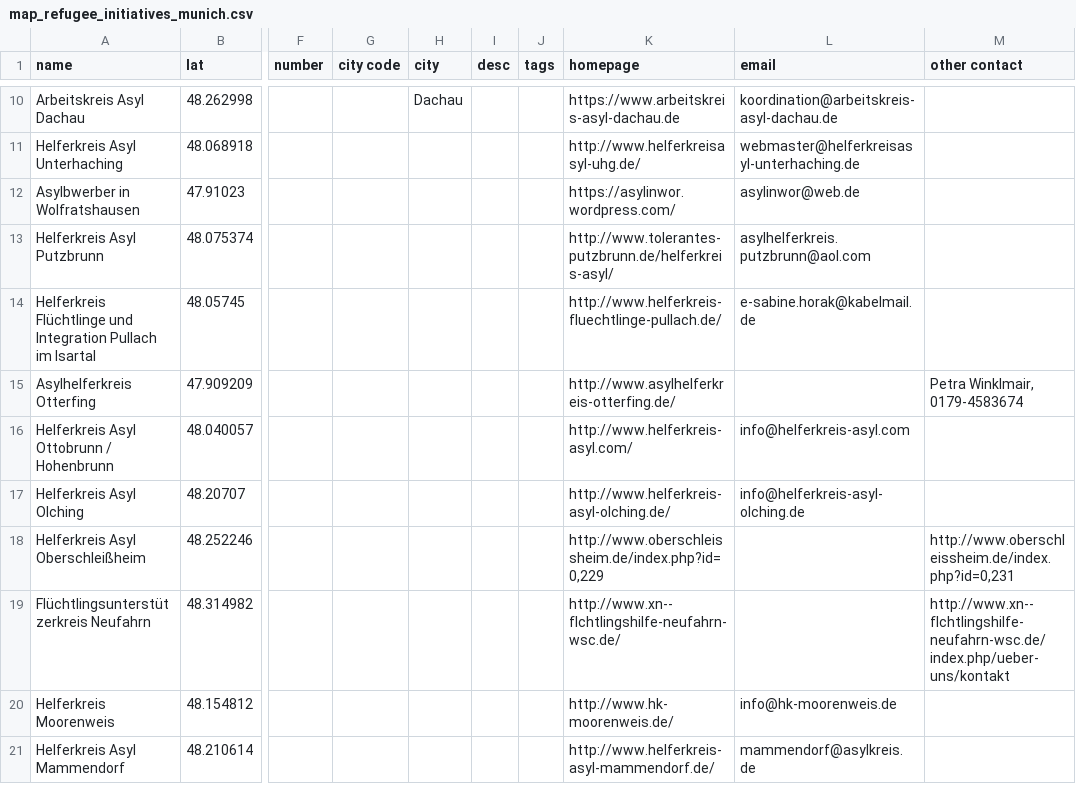
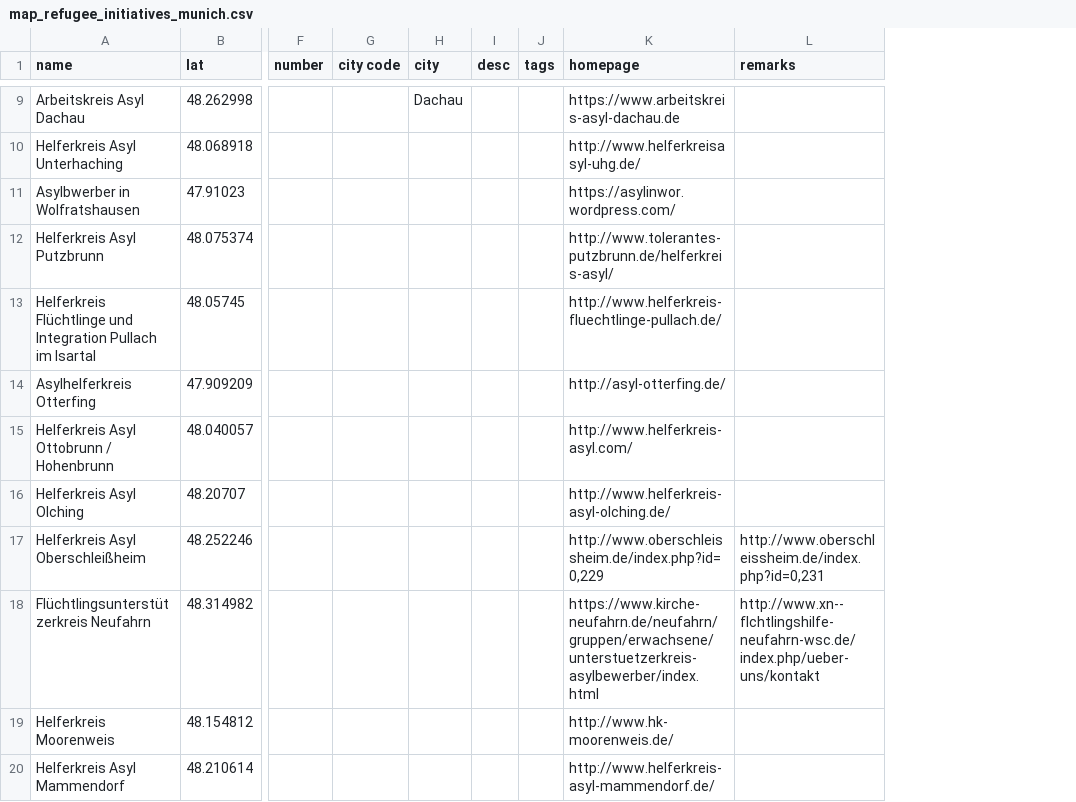
Before and after one commit to muc-fluechtlingsrat/helferkreis-map, a CSV file: data/map_refugee_initiatives_munich.csv, drawn as a sheet; only a part is shown, gaps mark what is left out; removed rows and columns are numbered as before the commit, all else as after; the diff covers the shown part only; the diff names each change by its address in the sheet, - before the commit and + after, or states it on an @@ line.

```diff
--- a/data/map_refugee_initiatives_munich.csv
+++ b/data/map_refugee_initiatives_munich.csv
-column L (email), rows 10-21: koordination@arbeitskreis-asyl-dachau.de | webmaster@helferkreisasyl-unterhaching.de | asylinwor@web.de | asylhelferkreis.putzbrunn@aol.com | e-sabine.horak@kabelmail.de |  | info@helferkreis-asyl.com | info@helferkreis-asyl-olching.de |  |  | info@hk-moorenweis.de | mammendorf@asylkreis.de
-L1: other contact
+L1: remarks
-K14 (homepage): http://www.asylhelferkreis-otterfing.de/
+K14 (homepage): http://asyl-otterfing.de/
-L14 (remarks): Petra Winklmair, 0179-4583674
+L14 (remarks): (empty)
-K18 (homepage): http://www.xn--flchtlingshilfe-neufahrn-wsc.de/
+K18 (homepage): https://www.kirche-neufahrn.de/neufahrn/gruppen/erwachsene/unterstuetzerkreis-asylbewerber/index.html
```
Also changed, not shown: 1 added row, 7 removed rows and 12 edited cells elsewhere in this file, 1 other file.
